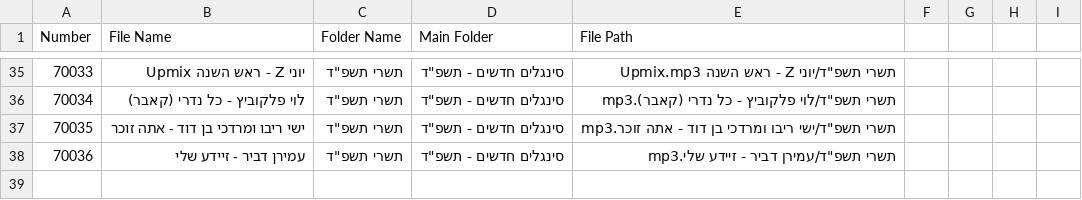
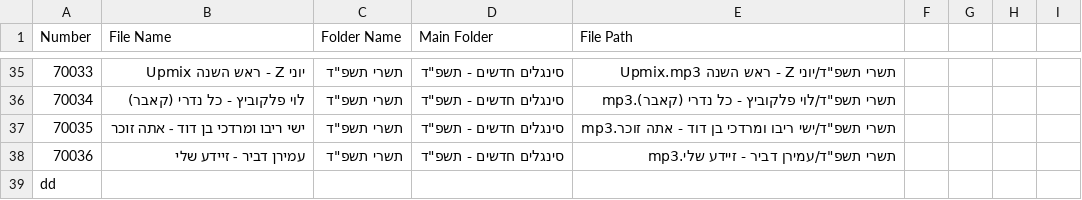
Before and after one commit to NHLOCAL/shir-bot, a CSV file: site/output23.csv, drawn as a sheet; only a part is shown, gaps mark what is left out; the diff names each change by its address in the sheet, - before the commit and + after, or states it on an @@ line.

Commit message:
Updated the file

```diff
--- a/site/output23.csv
+++ b/site/output23.csv
+row 39: dd
```
